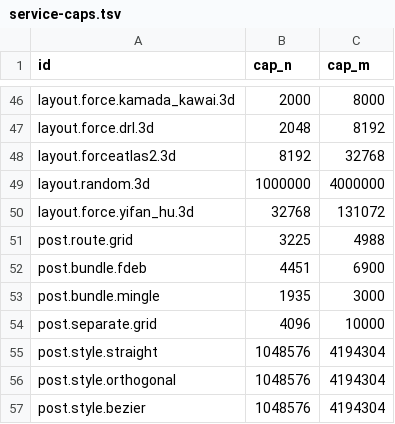
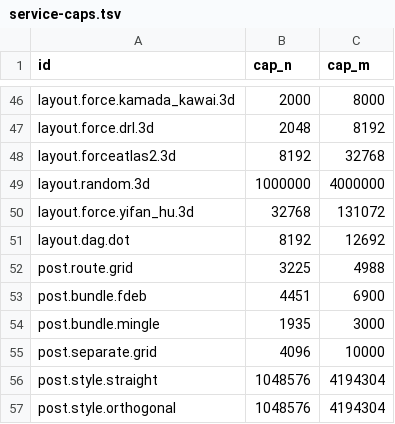
Before and after one commit to Univers42/graph_render, a TSV file: docs/measurements/service-caps.tsv, drawn as a sheet; only a part is shown, gaps mark what is left out; the shorter side is filled out with more unchanged rows; the diff names each change by its address in the sheet, - before the commit and + after, or states it on an @@ line.

```diff
--- a/docs/measurements/service-caps.tsv
+++ b/docs/measurements/service-caps.tsv
+row 51: layout.dag.dot | 8192 | 12692
```
Also changed, not shown: 2 other files.
